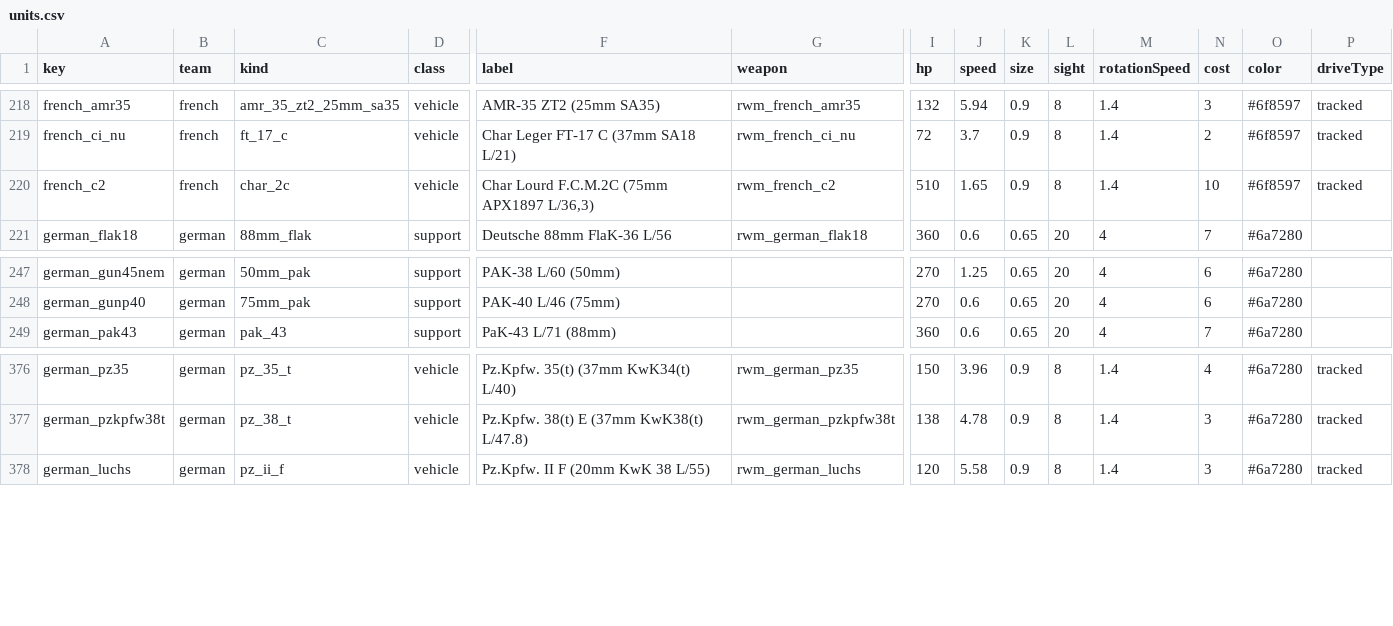
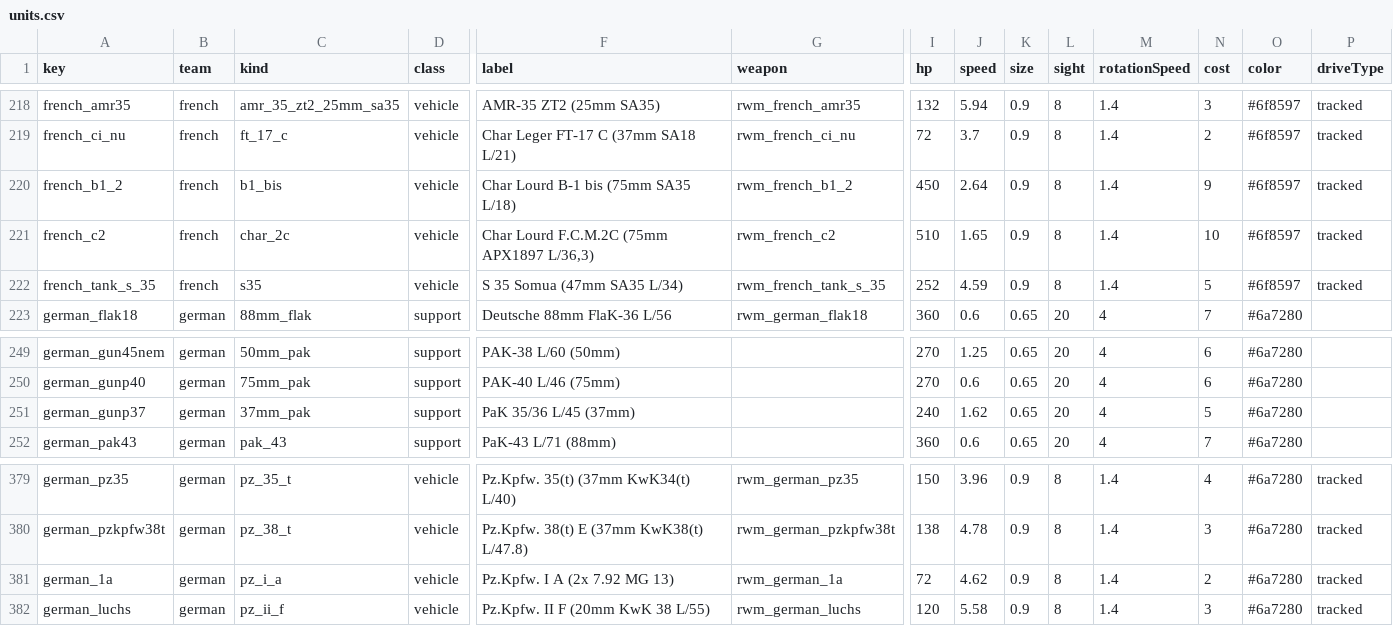
Before and after one commit to tksa/underfire, a CSV file: data/units.csv, drawn as a sheet; only a part is shown, gaps mark what is left out; rows hold the shown columns only; the diff names each change by its address in the sheet, - before the commit and + after, or states it on an @@ line.

```diff
--- a/data/units.csv
+++ b/data/units.csv
+row 220: french_b1_2 | french | b1_bis | vehicle | Char Lourd B-1 bis (75mm SA35 L/18) | rwm_french_b1_2 | 450 | 2.64 | 0.9 | 8 | 1.4 | 9 | #6f8597 | tracked
+row 222: french_tank_s_35 | french | s35 | vehicle | S 35 Somua (47mm SA35 L/34) | rwm_french_tank_s_35 | 252 | 4.59 | 0.9 | 8 | 1.4 | 5 | #6f8597 | tracked
+row 251: german_gunp37 | german | 37mm_pak | support | PaK 35/36 L/45 (37mm) |  | 240 | 1.62 | 0.65 | 20 | 4 | 5 | #6a7280
+row 381: german_1a | german | pz_i_a | vehicle | Pz.Kpfw. I A (2x 7.92 MG 13) | rwm_german_1a | 72 | 4.62 | 0.9 | 8 | 1.4 | 2 | #6a7280 | tracked
```
